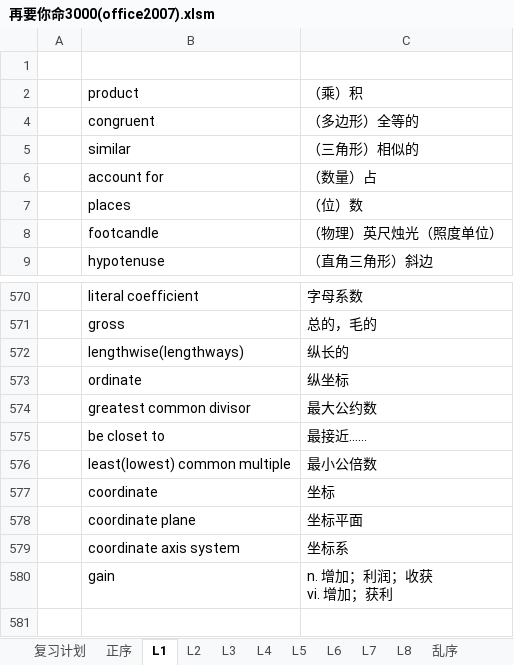
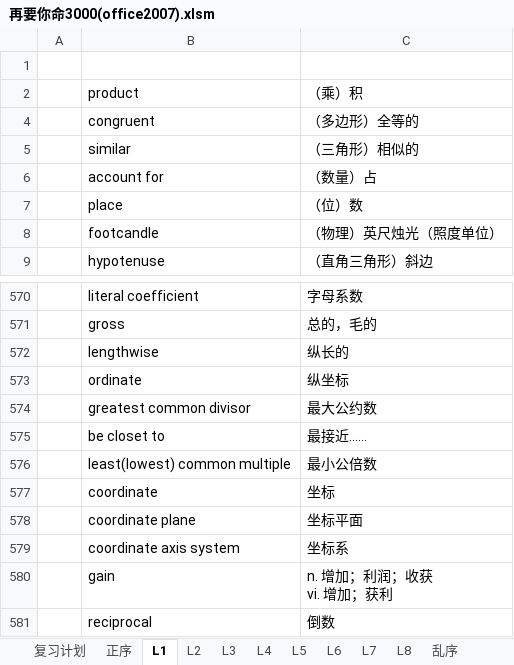
Before and after one commit to F4bwDP6a6W/FLY_US, an Excel workbook: GRE/词汇/要你命三千系列/再要你命3000(office2007).xlsm, sheet L1, drawn as a sheet; only a part is shown, gaps mark what is left out; values as stored, in another font and other column widths than the file's, no borders; the diff names each change by its address in the sheet, - before the commit and + after, or states it on an @@ line.

```diff
--- a/GRE/词汇/要你命三千系列/再要你命3000(office2007).xlsm (sheet L1)
+++ b/GRE/词汇/要你命三千系列/再要你命3000(office2007).xlsm (sheet L1)
-B7: places
+B7: place
-B572: lengthwise(lengthways)
+B572: lengthwise
+row 581:  | reciprocal | 倒数
```
Also changed, not shown: sheet L8, sheet L7, sheet 乱序, sheet 复习计划, sheet 正序, 托福/单词/iBT新托福镇魂单词题（excel助记版）全集1.5版.xlsm, 美国大学信息/2015CS学校整理.xlsx, 16 other files.
